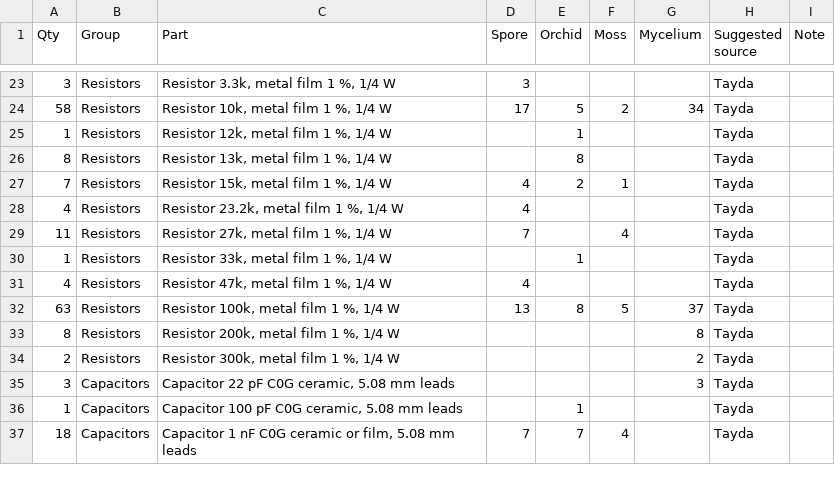
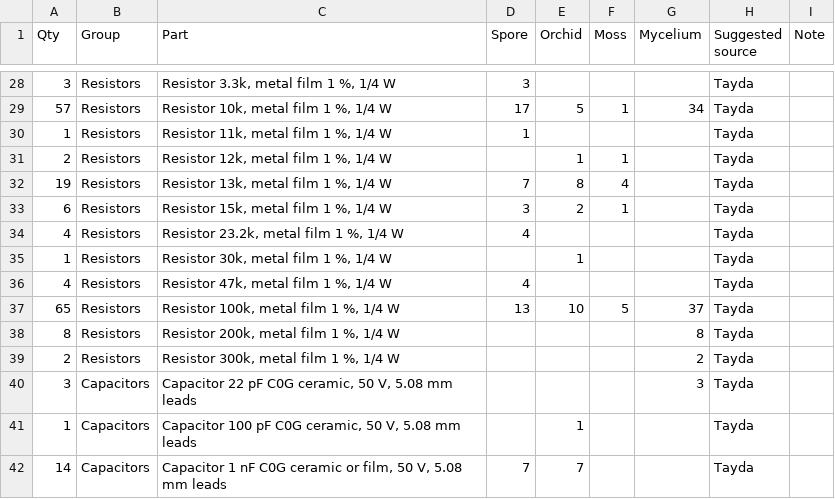
Before and after one commit to driesenj/synth, a CSV file: bom/parts-order.csv, drawn as a sheet; only a part is shown, gaps mark what is left out; the diff covers the shown part only.

```diff
--- a/bom/parts-order.csv
+++ b/bom/parts-order.csv
@@ -23,15 +28,15 @@ Qty,Group,Part,Spore,Orchid,Moss,Mycelium,Suggested source,Note
 3,Resistors,"Resistor 3.3k, metal film 1 %, 1/4 W",3,,,,Tayda,
-58,Resistors,"Resistor 10k, metal film 1 %, 1/4 W",17,5,2,34,Tayda,
-1,Resistors,"Resistor 12k, metal film 1 %, 1/4 W",,1,,,Tayda,
-8,Resistors,"Resistor 13k, metal film 1 %, 1/4 W",,8,,,Tayda,
-7,Resistors,"Resistor 15k, metal film 1 %, 1/4 W",4,2,1,,Tayda,
+57,Resistors,"Resistor 10k, metal film 1 %, 1/4 W",17,5,1,34,Tayda,
+1,Resistors,"Resistor 11k, metal film 1 %, 1/4 W",1,,,,Tayda,
+2,Resistors,"Resistor 12k, metal film 1 %, 1/4 W",,1,1,,Tayda,
+19,Resistors,"Resistor 13k, metal film 1 %, 1/4 W",7,8,4,,Tayda,
+6,Resistors,"Resistor 15k, metal film 1 %, 1/4 W",3,2,1,,Tayda,
 4,Resistors,"Resistor 23.2k, metal film 1 %, 1/4 W",4,,,,Tayda,
-11,Resistors,"Resistor 27k, metal film 1 %, 1/4 W",7,,4,,Tayda,
-1,Resistors,"Resistor 33k, metal film 1 %, 1/4 W",,1,,,Tayda,
+1,Resistors,"Resistor 30k, metal film 1 %, 1/4 W",,1,,,Tayda,
 4,Resistors,"Resistor 47k, metal film 1 %, 1/4 W",4,,,,Tayda,
-63,Resistors,"Resistor 100k, metal film 1 %, 1/4 W",13,8,5,37,Tayda,
+65,Resistors,"Resistor 100k, metal film 1 %, 1/4 W",13,10,5,37,Tayda,
 8,Resistors,"Resistor 200k, metal film 1 %, 1/4 W",,,,8,Tayda,
 2,Resistors,"Resistor 300k, metal film 1 %, 1/4 W",,,,2,Tayda,
-3,Capacitors,"Capacitor 22 pF C0G ceramic, 5.08 mm leads",,,,3,Tayda,
-1,Capacitors,"Capacitor 100 pF C0G ceramic, 5.08 mm leads",,1,,,Tayda,
-18,Capacitors,"Capacitor 1 nF C0G ceramic or film, 5.08 mm leads",7,7,4,,Tayda,
+3,Capacitors,"Capacitor 22 pF C0G ceramic, 50 V, 5.08 mm leads",,,,3,Tayda,
+1,Capacitors,"Capacitor 100 pF C0G ceramic, 50 V, 5.08 mm leads",,1,,,Tayda,
+14,Capacitors,"Capacitor 1 nF C0G ceramic or film, 50 V, 5.08 mm leads",7,7,,,Tayda,
```
Also changed, not shown: 18 added rows, 2 removed rows and 37 edited cells elsewhere in this file, bom/thonk-order.csv, 2 other files.
